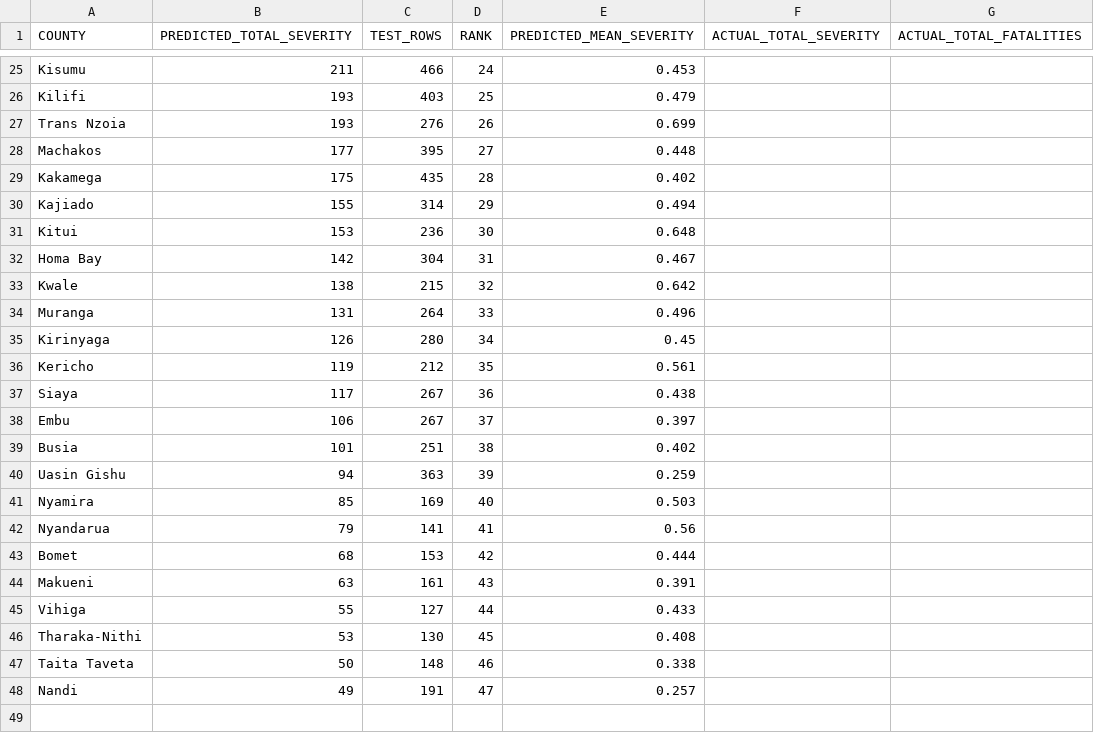
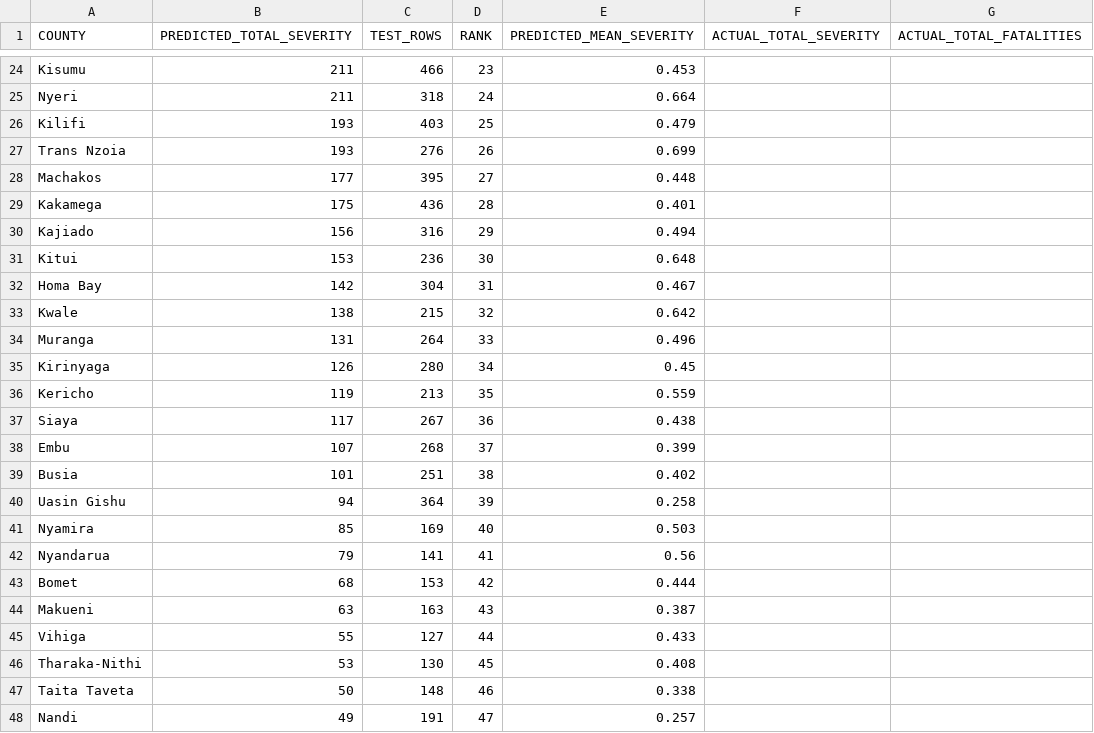
Before and after one commit to KimutaiHub/kenya-political-violence-risk-prediction, a CSV file: kenya_app/data/county_vulnerability_index.csv, drawn as a sheet; only a part is shown, gaps mark what is left out; addresses are those after the commit; the diff covers the shown part only; the diff names each change by its address in the sheet, - before the commit and + after, or states it on an @@ line.

```diff
--- a/kenya_app/data/county_vulnerability_index.csv
+++ b/kenya_app/data/county_vulnerability_index.csv
-D24 (RANK): 24
+D24 (RANK): 23
+row 25: Nyeri | 211 | 318 | 24 | 0.664
-C29 (TEST_ROWS): 435
+C29 (TEST_ROWS): 436
-E29 (PREDICTED_MEAN_SEVERITY): 0.402
+E29 (PREDICTED_MEAN_SEVERITY): 0.401
-B30 (PREDICTED_TOTAL_SEVERITY): 155
+B30 (PREDICTED_TOTAL_SEVERITY): 156
-C30 (TEST_ROWS): 314
+C30 (TEST_ROWS): 316
-C36 (TEST_ROWS): 212
+C36 (TEST_ROWS): 213
-E36 (PREDICTED_MEAN_SEVERITY): 0.561
+E36 (PREDICTED_MEAN_SEVERITY): 0.559
-B38 (PREDICTED_TOTAL_SEVERITY): 106
+B38 (PREDICTED_TOTAL_SEVERITY): 107
-C38 (TEST_ROWS): 267
+C38 (TEST_ROWS): 268
-E38 (PREDICTED_MEAN_SEVERITY): 0.397
+E38 (PREDICTED_MEAN_SEVERITY): 0.399
-C40 (TEST_ROWS): 363
+C40 (TEST_ROWS): 364
-E40 (PREDICTED_MEAN_SEVERITY): 0.259
+E40 (PREDICTED_MEAN_SEVERITY): 0.258
-C44 (TEST_ROWS): 161
+C44 (TEST_ROWS): 163
-E44 (PREDICTED_MEAN_SEVERITY): 0.391
+E44 (PREDICTED_MEAN_SEVERITY): 0.387
```
Also changed, not shown: 2 added rows, 3 removed rows and 28 edited cells elsewhere in this file, 2 other files.
